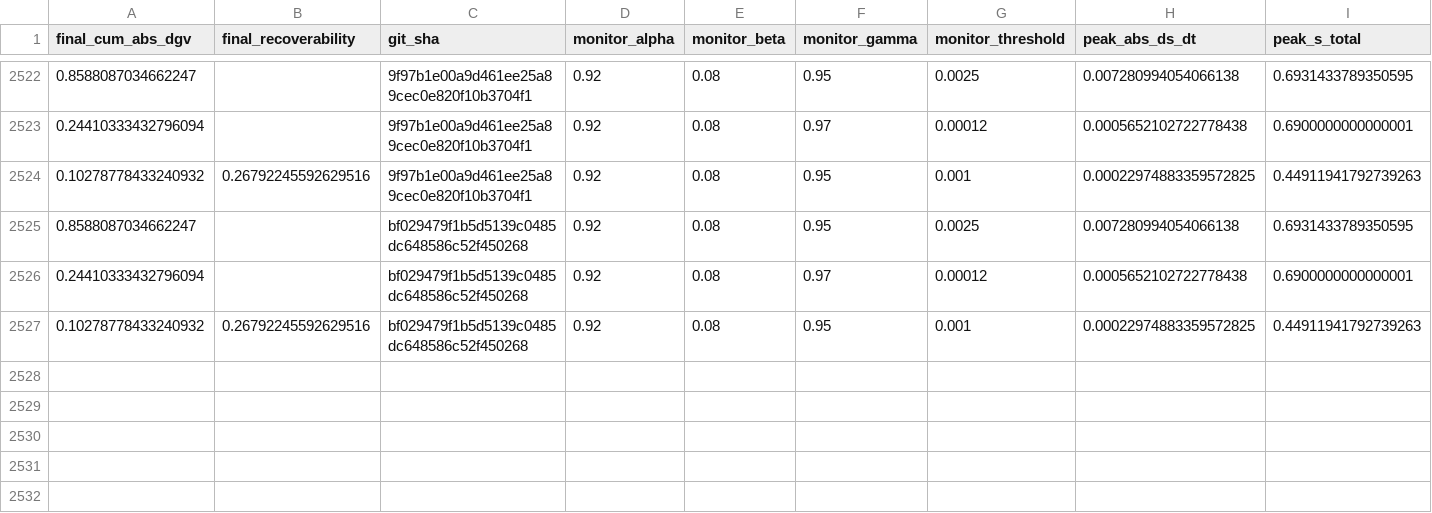
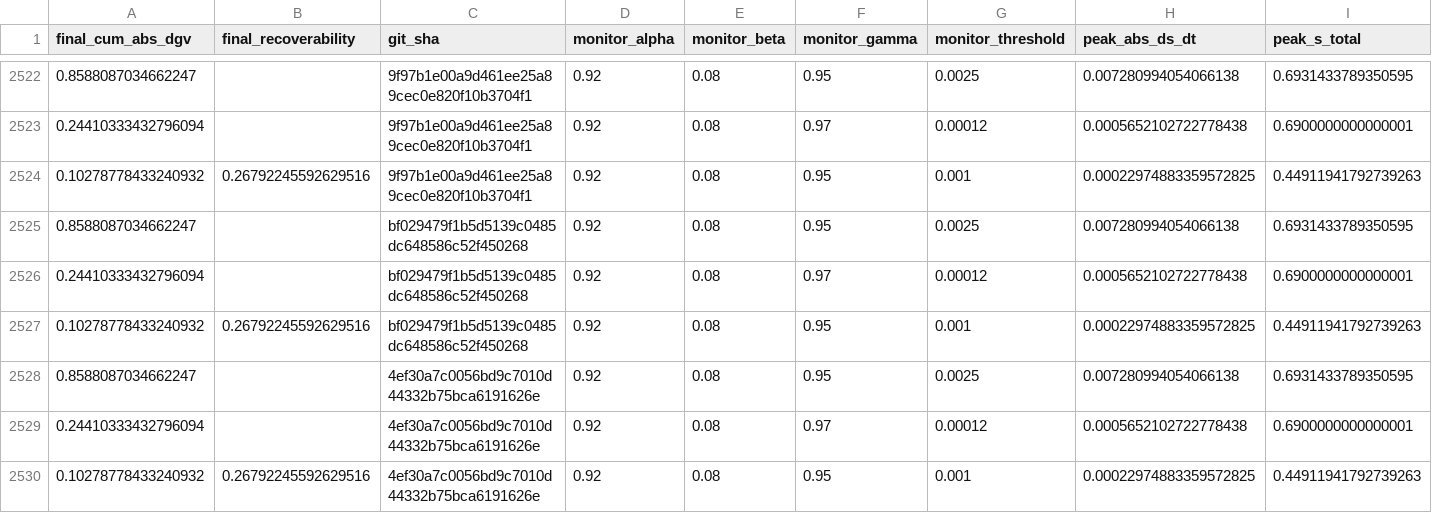
Before and after one commit to willshacklett/god-variable-theory, a CSV file: data/longitudinal/summary_history.csv, drawn as a sheet; only a part is shown, gaps mark what is left out; rows hold the shown columns only; the diff names each change by its address in the sheet, - before the commit and + after, or states it on an @@ line.

```diff
--- a/data/longitudinal/summary_history.csv
+++ b/data/longitudinal/summary_history.csv
+row 2528: 0.8588087034662247 |  | 4ef30a7c0056bd9c7010d44332b75bca6191626e | 0.92 | 0.08 | 0.95 | 0.0025 | 0.007280994054066138 | 0.6931433789350595
+row 2529: 0.24410333432796094 |  | 4ef30a7c0056bd9c7010d44332b75bca6191626e | 0.92 | 0.08 | 0.97 | 0.00012 | 0.0005652102722778438 | 0.6900000000000001
+row 2530: 0.10278778433240932 | 0.26792245592629516 | 4ef30a7c0056bd9c7010d44332b75bca6191626e | 0.92 | 0.08 | 0.95 | 0.001 | 0.00022974883359572825 | 0.44911941792739263
```
Also changed, not shown: data/longitudinal/summary_history_binned.csv.
